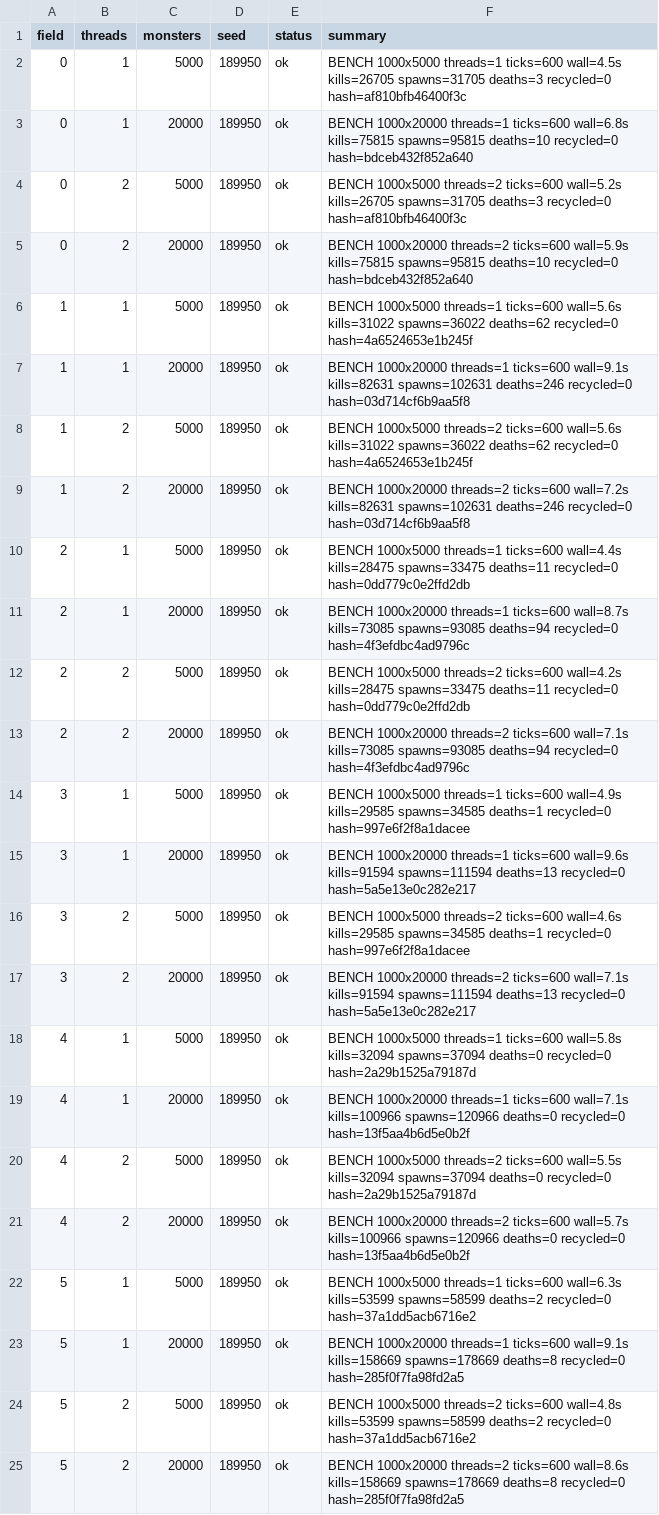
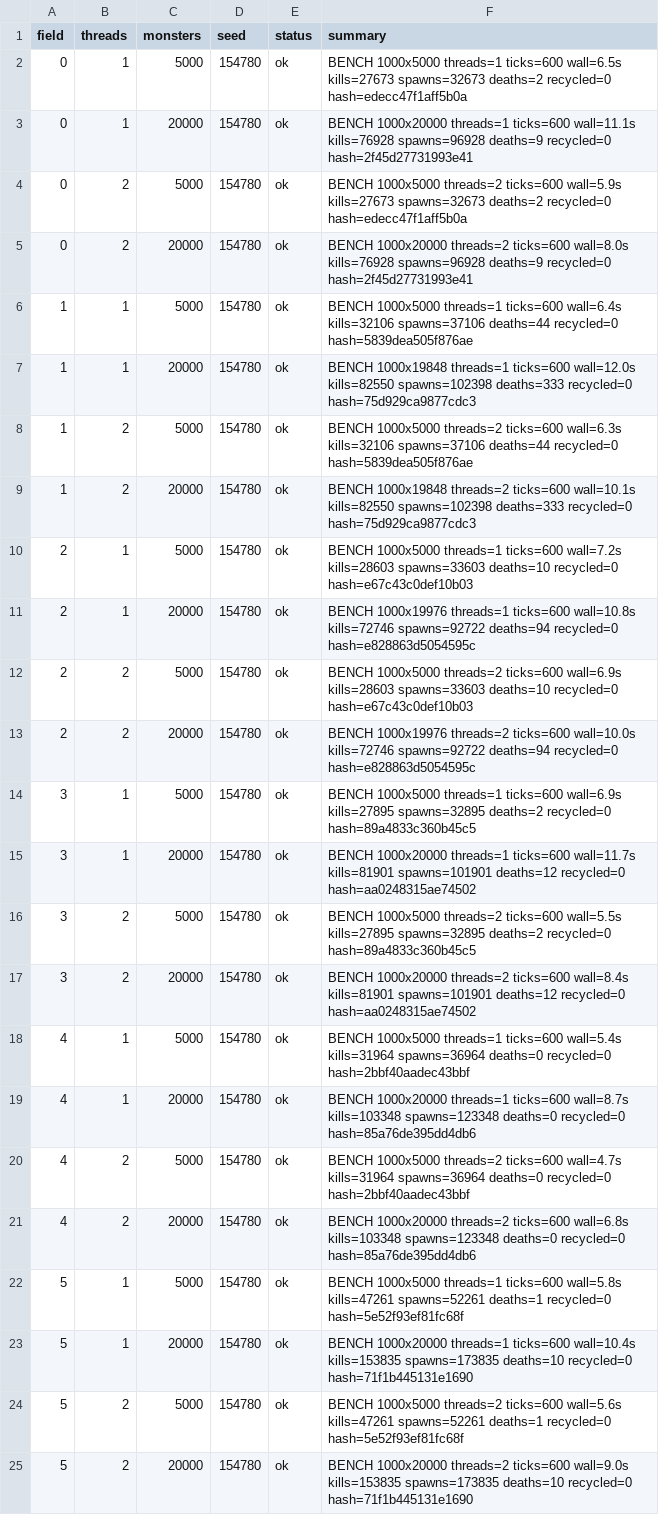
Before and after one commit to Proximo0/MagicSmash, a CSV file: work/261122113645-3086/art/msi-bench.csv, drawn as a sheet; the diff names each change by its address in the sheet, - before the commit and + after, or states it on an @@ line.

```diff
--- a/work/261122113645-3086/art/msi-bench.csv
+++ b/work/261122113645-3086/art/msi-bench.csv
-D2:D25 (seed): 189950
+D2:D25 (seed): 154780
-F2 (summary): …threads=1 ticks=600 wall=4.5s kills=26705 spawns=31705 deaths=3 recycled=0 hash=af810bfb46400f3c
+F2 (summary): …threads=1 ticks=600 wall=6.5s kills=27673 spawns=32673 deaths=2 recycled=0 hash=edecc47f1aff5b0a
-F3 (summary): …threads=1 ticks=600 wall=6.8s kills=75815 spawns=95815 deaths=10 recycled=0 hash=bdceb432f852a640
+F3 (summary): …threads=1 ticks=600 wall=11.1s kills=76928 spawns=96928 deaths=9 recycled=0 hash=2f45d27731993e41
-F4 (summary): …threads=2 ticks=600 wall=5.2s kills=26705 spawns=31705 deaths=3 recycled=0 hash=af810bfb46400f3c
+F4 (summary): …threads=2 ticks=600 wall=5.9s kills=27673 spawns=32673 deaths=2 recycled=0 hash=edecc47f1aff5b0a
-F5 (summary): …threads=2 ticks=600 wall=5.9s kills=75815 spawns=95815 deaths=10 recycled=0 hash=bdceb432f852a640
+F5 (summary): …threads=2 ticks=600 wall=8.0s kills=76928 spawns=96928 deaths=9 recycled=0 hash=2f45d27731993e41
-F6 (summary): …threads=1 ticks=600 wall=5.6s kills=31022 spawns=36022 deaths=62 recycled=0 hash=4a6524653e1b245f
+F6 (summary): …threads=1 ticks=600 wall=6.4s kills=32106 spawns=37106 deaths=44 recycled=0 hash=5839dea505f876ae
-F7 (summary): BENCH 1000x20000 threads=1 ticks=600 wall=9.1s kills=82631 spawns=102631 deaths=246 recycled=0 hash=03d714cf6b9aa5f8
+F7 (summary): BENCH 1000x19848 threads=1 ticks=600 wall=12.0s kills=82550 spawns=102398 deaths=333 recycled=0 hash=75d929ca9877cdc3
-F8 (summary): …threads=2 ticks=600 wall=5.6s kills=31022 spawns=36022 deaths=62 recycled=0 hash=4a6524653e1b245f
+F8 (summary): …threads=2 ticks=600 wall=6.3s kills=32106 spawns=37106 deaths=44 recycled=0 hash=5839dea505f876ae
-F9 (summary): BENCH 1000x20000 threads=2 ticks=600 wall=7.2s kills=82631 spawns=102631 deaths=246 recycled=0 hash=03d714cf6b9aa5f8
+F9 (summary): BENCH 1000x19848 threads=2 ticks=600 wall=10.1s kills=82550 spawns=102398 deaths=333 recycled=0 hash=75d929ca9877cdc3
-F10 (summary): …threads=1 ticks=600 wall=4.4s kills=28475 spawns=33475 deaths=11 recycled=0 hash=0dd779c0e2ffd2db
+F10 (summary): …threads=1 ticks=600 wall=7.2s kills=28603 spawns=33603 deaths=10 recycled=0 hash=e67c43c0def10b03
-F11 (summary): BENCH 1000x20000 threads=1 ticks=600 wall=8.7s kills=73085 spawns=93085 deaths=94 recycled=0 hash=4f3efdbc4ad9796c
+F11 (summary): BENCH 1000x19976 threads=1 ticks=600 wall=10.8s kills=72746 spawns=92722 deaths=94 recycled=0 hash=e828863d5054595c
-F12 (summary): …threads=2 ticks=600 wall=4.2s kills=28475 spawns=33475 deaths=11 recycled=0 hash=0dd779c0e2ffd2db
+F12 (summary): …threads=2 ticks=600 wall=6.9s kills=28603 spawns=33603 deaths=10 recycled=0 hash=e67c43c0def10b03
-F13 (summary): BENCH 1000x20000 threads=2 ticks=600 wall=7.1s kills=73085 spawns=93085 deaths=94 recycled=0 hash=4f3efdbc4ad9796c
+F13 (summary): BENCH 1000x19976 threads=2 ticks=600 wall=10.0s kills=72746 spawns=92722 deaths=94 recycled=0 hash=e828863d5054595c
-F14 (summary): …threads=1 ticks=600 wall=4.9s kills=29585 spawns=34585 deaths=1 recycled=0 hash=997e6f2f8a1dacee
+F14 (summary): …threads=1 ticks=600 wall=6.9s kills=27895 spawns=32895 deaths=2 recycled=0 hash=89a4833c360b45c5
-F15 (summary): …threads=1 ticks=600 wall=9.6s kills=91594 spawns=111594 deaths=13 recycled=0 hash=5a5e13e0c282e217
+F15 (summary): …threads=1 ticks=600 wall=11.7s kills=81901 spawns=101901 deaths=12 recycled=0 hash=aa0248315ae74502
-F16 (summary): …threads=2 ticks=600 wall=4.6s kills=29585 spawns=34585 deaths=1 recycled=0 hash=997e6f2f8a1dacee
+F16 (summary): …threads=2 ticks=600 wall=5.5s kills=27895 spawns=32895 deaths=2 recycled=0 hash=89a4833c360b45c5
-F17 (summary): …threads=2 ticks=600 wall=7.1s kills=91594 spawns=111594 deaths=13 recycled=0 hash=5a5e13e0c282e217
+F17 (summary): …threads=2 ticks=600 wall=8.4s kills=81901 spawns=101901 deaths=12 recycled=0 hash=aa0248315ae74502
-F18 (summary): …threads=1 ticks=600 wall=5.8s kills=32094 spawns=37094 deaths=0 recycled=0 hash=2a29b1525a79187d
+F18 (summary): …threads=1 ticks=600 wall=5.4s kills=31964 spawns=36964 deaths=0 recycled=0 hash=2bbf40aadec43bbf
-F19 (summary): …threads=1 ticks=600 wall=7.1s kills=100966 spawns=120966 deaths=0 recycled=0 hash=13f5aa4b6d5e0b2f
+F19 (summary): …threads=1 ticks=600 wall=8.7s kills=103348 spawns=123348 deaths=0 recycled=0 hash=85a76de395dd4db6
-F20 (summary): …threads=2 ticks=600 wall=5.5s kills=32094 spawns=37094 deaths=0 recycled=0 hash=2a29b1525a79187d
+F20 (summary): …threads=2 ticks=600 wall=4.7s kills=31964 spawns=36964 deaths=0 recycled=0 hash=2bbf40aadec43bbf
-F21 (summary): …threads=2 ticks=600 wall=5.7s kills=100966 spawns=120966 deaths=0 recycled=0 hash=13f5aa4b6d5e0b2f
+F21 (summary): …threads=2 ticks=600 wall=6.8s kills=103348 spawns=123348 deaths=0 recycled=0 hash=85a76de395dd4db6
-F22 (summary): …threads=1 ticks=600 wall=6.3s kills=53599 spawns=58599 deaths=2 recycled=0 hash=37a1dd5acb6716e2
+F22 (summary): …threads=1 ticks=600 wall=5.8s kills=47261 spawns=52261 deaths=1 recycled=0 hash=5e52f93ef81fc68f
-F23 (summary): …threads=1 ticks=600 wall=9.1s kills=158669 spawns=178669 deaths=8 recycled=0 hash=285f0f7fa98fd2a5
+F23 (summary): …threads=1 ticks=600 wall=10.4s kills=153835 spawns=173835 deaths=10 recycled=0 hash=71f1b445131e1690
-F24 (summary): …threads=2 ticks=600 wall=4.8s kills=53599 spawns=58599 deaths=2 recycled=0 hash=37a1dd5acb6716e2
+F24 (summary): …threads=2 ticks=600 wall=5.6s kills=47261 spawns=52261 deaths=1 recycled=0 hash=5e52f93ef81fc68f
-F25 (summary): …threads=2 ticks=600 wall=8.6s kills=158669 spawns=178669 deaths=8 recycled=0 hash=285f0f7fa98fd2a5
+F25 (summary): …threads=2 ticks=600 wall=9.0s kills=153835 spawns=173835 deaths=10 recycled=0 hash=71f1b445131e1690
```
Also changed, not shown: 1 other file.
